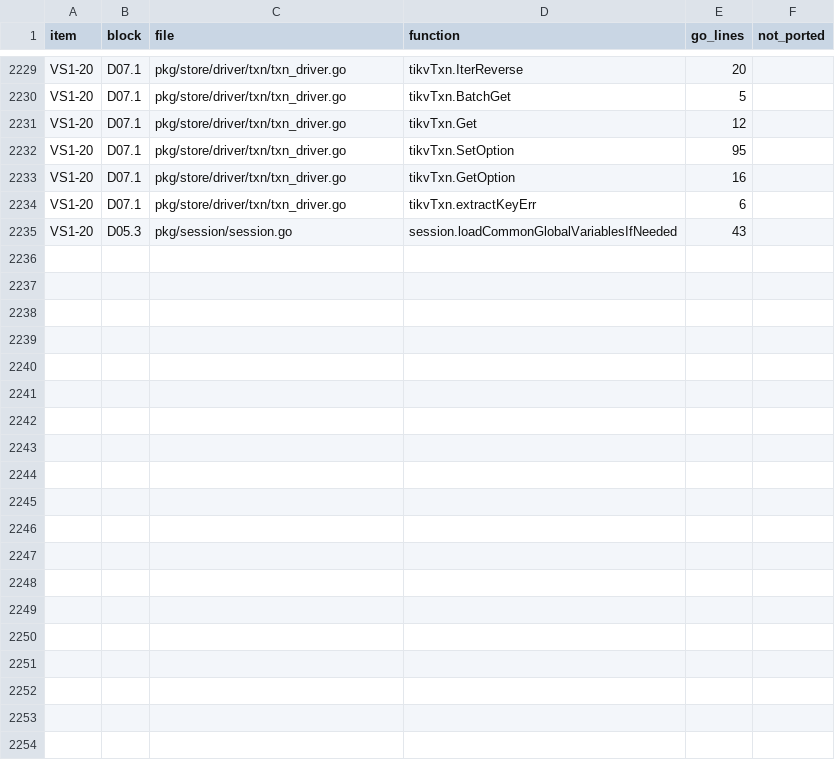
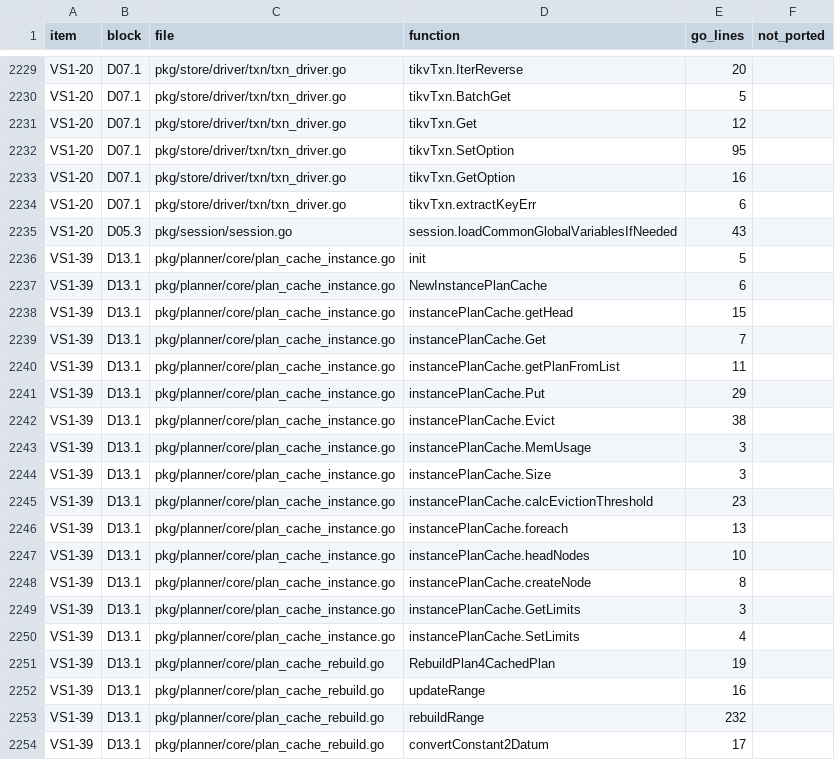
Before and after one commit to dulao5/tidb-rs, a TSV file: specs/VS1-vertical-slice/functions.tsv, drawn as a sheet; only a part is shown, gaps mark what is left out; the diff covers the shown part only; the diff names each change by its address in the sheet, - before the commit and + after, or states it on an @@ line.

```diff
--- a/specs/VS1-vertical-slice/functions.tsv
+++ b/specs/VS1-vertical-slice/functions.tsv
+row 2236: VS1-39 | D13.1 | pkg/planner/core/plan_cache_instance.go | init | 5
+row 2237: VS1-39 | D13.1 | pkg/planner/core/plan_cache_instance.go | NewInstancePlanCache | 6
+row 2238: VS1-39 | D13.1 | pkg/planner/core/plan_cache_instance.go | instancePlanCache.getHead | 15
+row 2239: VS1-39 | D13.1 | pkg/planner/core/plan_cache_instance.go | instancePlanCache.Get | 7
+row 2240: VS1-39 | D13.1 | pkg/planner/core/plan_cache_instance.go | instancePlanCache.getPlanFromList | 11
+row 2241: VS1-39 | D13.1 | pkg/planner/core/plan_cache_instance.go | instancePlanCache.Put | 29
+row 2242: VS1-39 | D13.1 | pkg/planner/core/plan_cache_instance.go | instancePlanCache.Evict | 38
+row 2243: VS1-39 | D13.1 | pkg/planner/core/plan_cache_instance.go | instancePlanCache.MemUsage | 3
+row 2244: VS1-39 | D13.1 | pkg/planner/core/plan_cache_instance.go | instancePlanCache.Size | 3
+row 2245: VS1-39 | D13.1 | pkg/planner/core/plan_cache_instance.go | instancePlanCache.calcEvictionThreshold | 23
+row 2246: VS1-39 | D13.1 | pkg/planner/core/plan_cache_instance.go | instancePlanCache.foreach | 13
+row 2247: VS1-39 | D13.1 | pkg/planner/core/plan_cache_instance.go | instancePlanCache.headNodes | 10
+row 2248: VS1-39 | D13.1 | pkg/planner/core/plan_cache_instance.go | instancePlanCache.createNode | 8
+row 2249: VS1-39 | D13.1 | pkg/planner/core/plan_cache_instance.go | instancePlanCache.GetLimits | 3
+row 2250: VS1-39 | D13.1 | pkg/planner/core/plan_cache_instance.go | instancePlanCache.SetLimits | 4
+row 2251: VS1-39 | D13.1 | pkg/planner/core/plan_cache_rebuild.go | RebuildPlan4CachedPlan | 19
+row 2252: VS1-39 | D13.1 | pkg/planner/core/plan_cache_rebuild.go | updateRange | 16
+row 2253: VS1-39 | D13.1 | pkg/planner/core/plan_cache_rebuild.go | rebuildRange | 232
+row 2254: VS1-39 | D13.1 | pkg/planner/core/plan_cache_rebuild.go | convertConstant2Datum | 17
```
Also changed, not shown: 10 added rows elsewhere in this file, 27 other files.
